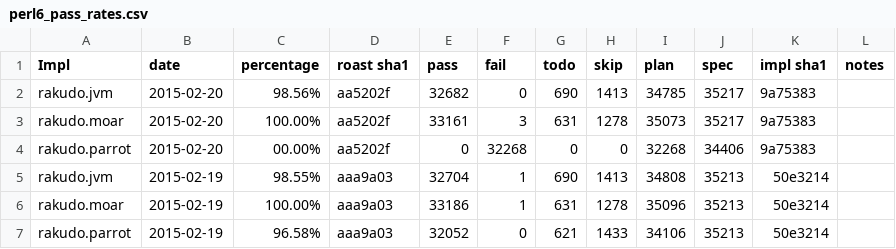
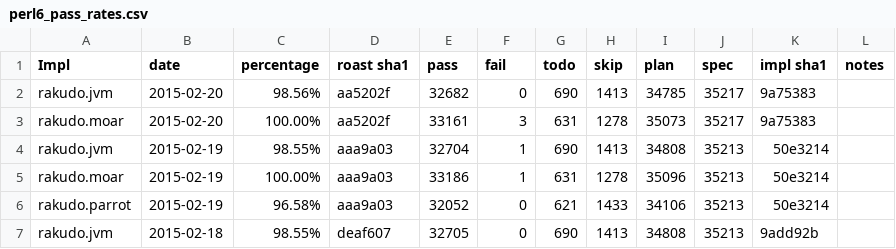
Before and after one commit to usev6/perl6-roast-data, a CSV file: perl6_pass_rates.csv, drawn as a sheet; only a part is shown; the shorter side is filled out with more unchanged rows; the diff names each change by its address in the sheet, - before the commit and + after, or states it on an @@ line.

Commit message:
disable parrot

```diff
--- a/perl6_pass_rates.csv
+++ b/perl6_pass_rates.csv
-row 4: rakudo.parrot | 2015-02-20 | 00.00% | aa5202f | 0 | 32268 | 0 | 0 | 32268 | 34406 | 9a75383
```
Also changed, not shown: 5 other files.
